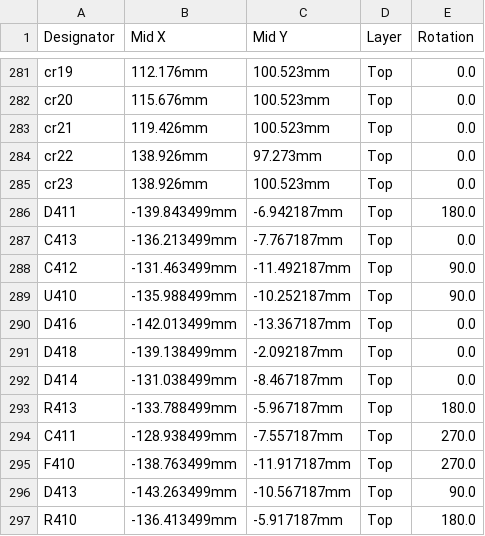
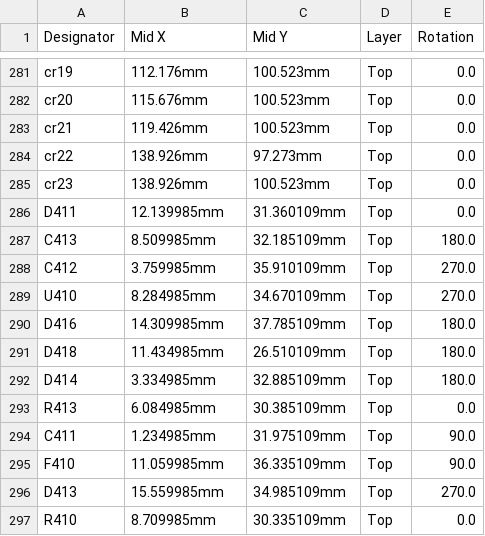
Before and after one commit to rusefi/hellen88bmw, a CSV file: boards/hellen88bmw-a/board/hellen88bmw-a-CPL.csv, drawn as a sheet; only a part is shown, gaps mark what is left out; the diff covers the shown part only.

```diff
--- a/boards/hellen88bmw-a/board/hellen88bmw-a-CPL.csv
+++ b/boards/hellen88bmw-a/board/hellen88bmw-a-CPL.csv
@@ -285,13 +285,13 @@ cr22,138.926mm,97.273mm,Top,0.0
 cr23,138.926mm,100.523mm,Top,0.0
-D411,-139.843499mm,-6.942187mm,Top,180.0
-C413,-136.213499mm,-7.767187mm,Top,0.0
-C412,-131.463499mm,-11.492187mm,Top,90.0
-U410,-135.988499mm,-10.252187mm,Top,90.0
-D416,-142.013499mm,-13.367187mm,Top,0.0
-D418,-139.138499mm,-2.092187mm,Top,0.0
-D414,-131.038499mm,-8.467187mm,Top,0.0
-R413,-133.788499mm,-5.967187mm,Top,180.0
-C411,-128.938499mm,-7.557187mm,Top,270.0
-F410,-138.763499mm,-11.917187mm,Top,270.0
-D413,-143.263499mm,-10.567187mm,Top,90.0
-R410,-136.413499mm,-5.917187mm,Top,180.0
+D411,12.139985mm,31.360109mm,Top,0.0
+C413,8.509985mm,32.185109mm,Top,180.0
+C412,3.759985mm,35.910109mm,Top,270.0
+U410,8.284985mm,34.670109mm,Top,270.0
+D416,14.309985mm,37.785109mm,Top,180.0
+D418,11.434985mm,26.510109mm,Top,180.0
+D414,3.334985mm,32.885109mm,Top,180.0
+R413,6.084985mm,30.385109mm,Top,0.0
+C411,1.234985mm,31.975109mm,Top,90.0
+F410,11.059985mm,36.335109mm,Top,90.0
+D413,15.559985mm,34.985109mm,Top,270.0
+R410,8.709985mm,30.335109mm,Top,0.0
```
Also changed, not shown: 20 edited cells elsewhere in this file, boards/hellen88bmw-a/frame/88bmw-CPL.csv, gerber/hellen88bmw-all-pos.csv, 21 other files.
